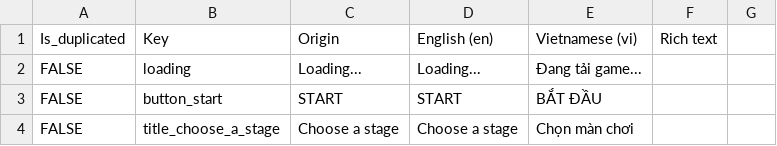
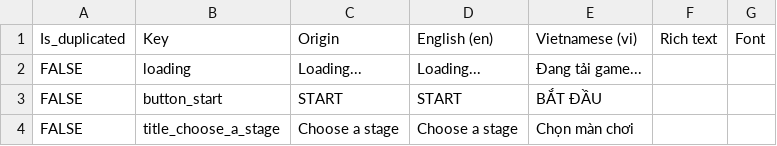
Before and after one commit to TonySenpai04/RidersPuzzle, a CSV file: Assets/Resources/Localization/Localize.csv, drawn as a sheet; only a part is shown; the diff names each change by its address in the sheet, - before the commit and + after, or states it on an @@ line.

Commit message:
UpdateCSV

```diff
--- a/Assets/Resources/Localization/Localize.csv
+++ b/Assets/Resources/Localization/Localize.csv
-G1: (empty)
+G1: Font
```
